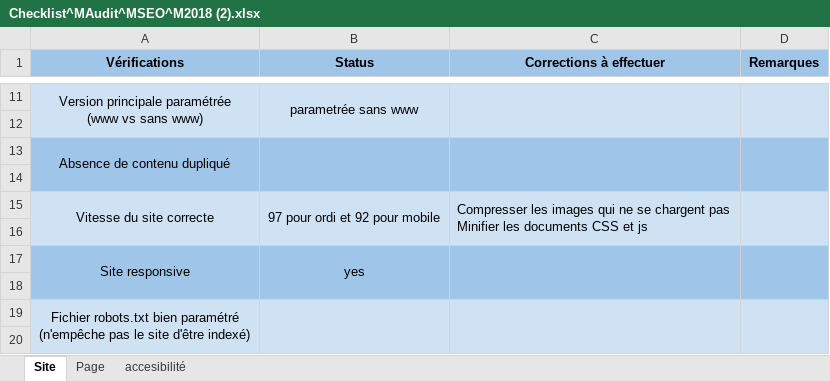
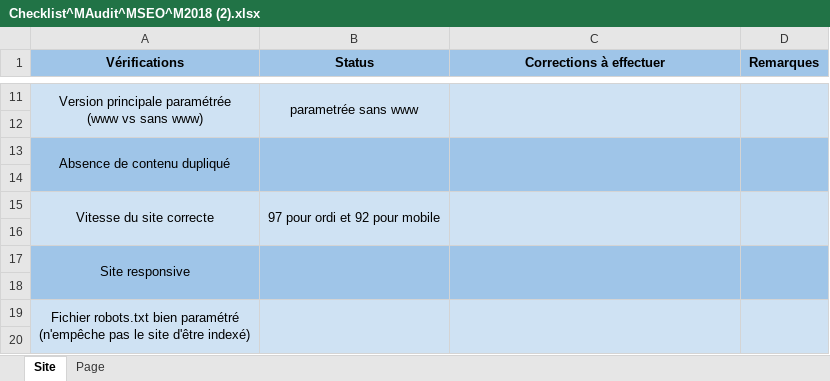
Before and after one commit to SarahDarmstadter/La-chouette-agence-Web-design-lyon, an Excel workbook: Checklist^MAudit^MSEO^M2018 (2).xlsx, sheet Site, drawn as a sheet; only a part is shown, gaps mark what is left out; values as stored, in another font and other column widths than the file's, no borders; conditional formats not drawn; ↵ is a line break in a cell; the diff names each change by its address in the sheet, - before the commit and + after, or states it on an @@ line.

```diff
--- a/Checklist^MAudit^MSEO^M2018 (2).xlsx (sheet Site)
+++ b/Checklist^MAudit^MSEO^M2018 (2).xlsx (sheet Site)
-sheet tab: accesibilité
-C15 (Corrections à effectuer): Compresser les images qui ne se chargent pas ↵ Minifier les documents CSS et js
+C15 (Corrections à effectuer): (empty)
-B17 (Status): yes
+B17 (Status): (empty)
```
Also changed, not shown: sheet Page, 1 other file.
